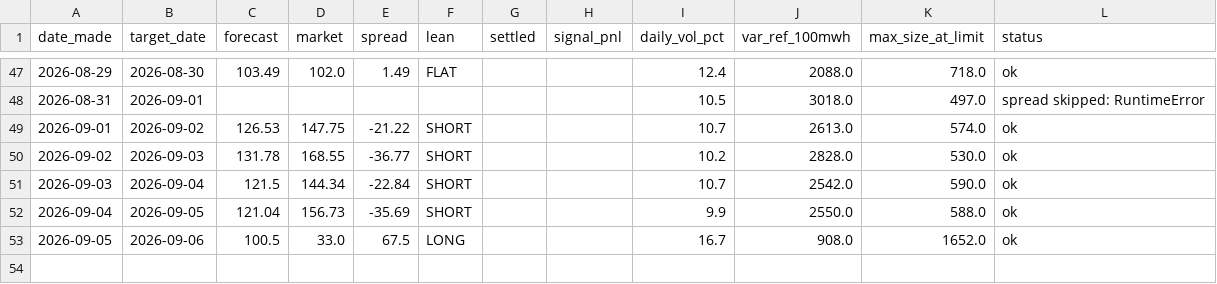
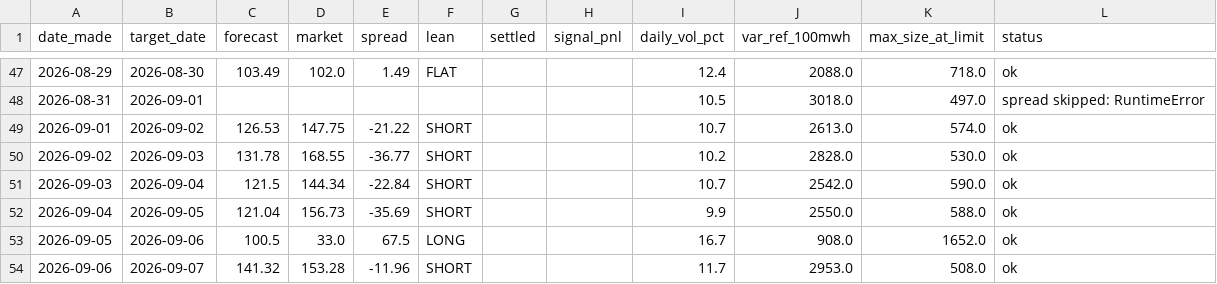
Before and after one commit to Evanssdas/gb-desk-report, a CSV file: desk_log.csv, drawn as a sheet; only a part is shown, gaps mark what is left out.

```diff
--- a/desk_log.csv
+++ b/desk_log.csv
@@ -53 +53,2 @@ date_made,target_date,forecast,market,spread,lean,settled,signal_pnl,daily_vol_p
 2026-09-05,2026-09-06,100.5,33.0,67.5,LONG,,,16.7,908.0,1652.0,ok
+2026-09-06,2026-09-07,141.32,153.28,-11.96,SHORT,,,11.7,2953.0,508.0,ok
```
Also changed, not shown: 2 other files.
